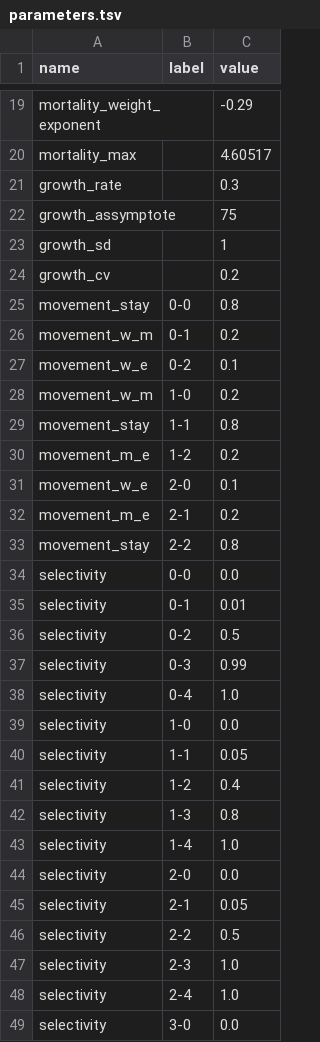
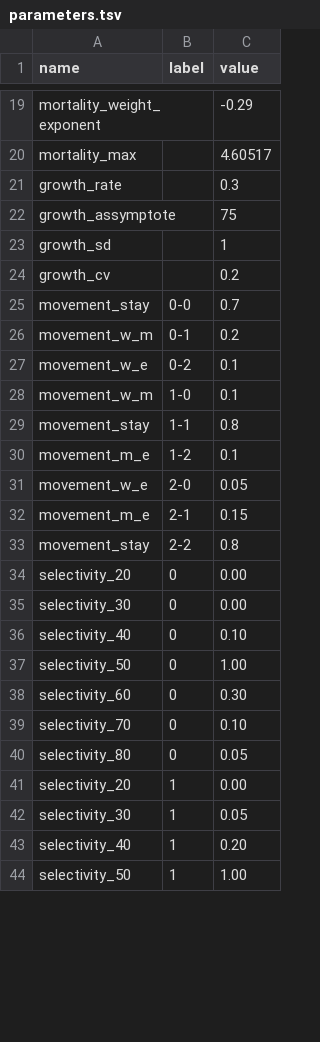
Before and after one commit to iotcwpm/SKJ, a TSV file: parameters.tsv, drawn as a sheet; only a part is shown, gaps mark what is left out; the diff covers the shown part only.

Commit message:
Changes selectivity from cubic to piecewise spline

```diff
--- a/parameters.tsv
+++ b/parameters.tsv
@@ -24,26 +24,21 @@ growth_sd		1
 growth_cv		0.2	
-movement_stay	0-0	0.8	
+movement_stay	0-0	0.7	
 movement_w_m	0-1	0.2	
 movement_w_e	0-2	0.1	
-movement_w_m	1-0	0.2	
+movement_w_m	1-0	0.1	
 movement_stay	1-1	0.8	
-movement_m_e	1-2	0.2	
-movement_w_e	2-0	0.1	
-movement_m_e	2-1	0.2	
+movement_m_e	1-2	0.1	
+movement_w_e	2-0	0.05	
+movement_m_e	2-1	0.15	
 movement_stay	2-2	0.8	
-selectivity	0-0	0.0	
-selectivity	0-1	0.01	
-selectivity	0-2	0.5	
-selectivity	0-3	0.99	
-selectivity	0-4	1.0	
-selectivity	1-0	0.0	
-selectivity	1-1	0.05	
-selectivity	1-2	0.4	
-selectivity	1-3	0.8	
-selectivity	1-4	1.0	
-selectivity	2-0	0.0	
-selectivity	2-1	0.05	
-selectivity	2-2	0.5	
-selectivity	2-3	1.0	
-selectivity	2-4	1.0	
-selectivity	3-0	0.0	
+selectivity_20	0	0.00
+selectivity_30	0	0.00
+selectivity_40	0	0.10
+selectivity_50	0	1.00
+selectivity_60	0	0.30
+selectivity_70	0	0.10
+selectivity_80	0	0.05
+selectivity_20	1	0.00
+selectivity_30	1	0.05
+selectivity_40	1	0.20	
+selectivity_50	1	1.00	
```
Also changed, not shown: 22 added rows, 7 removed rows and 8 edited cells elsewhere in this file, 5 other files.
